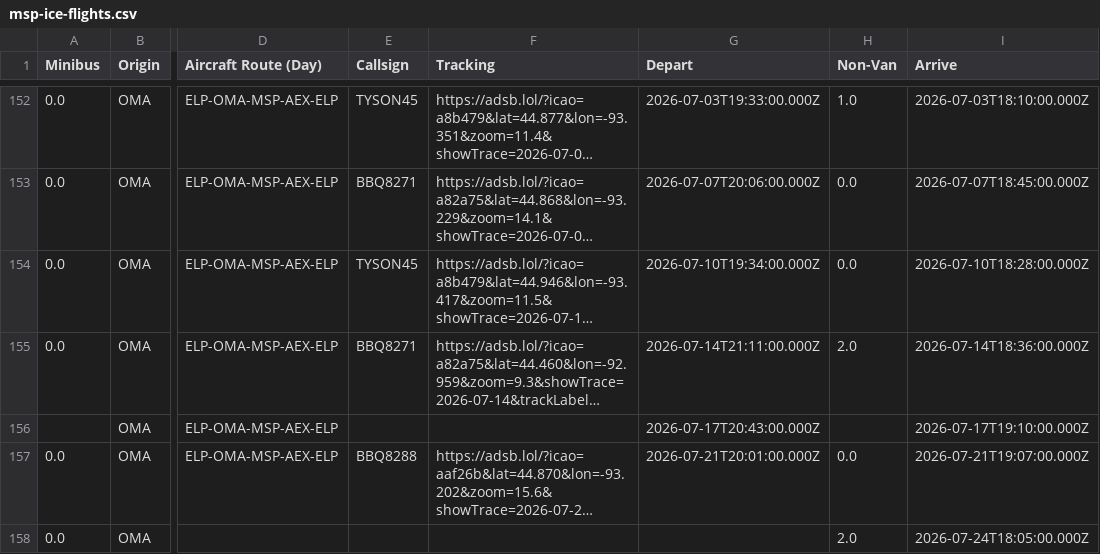
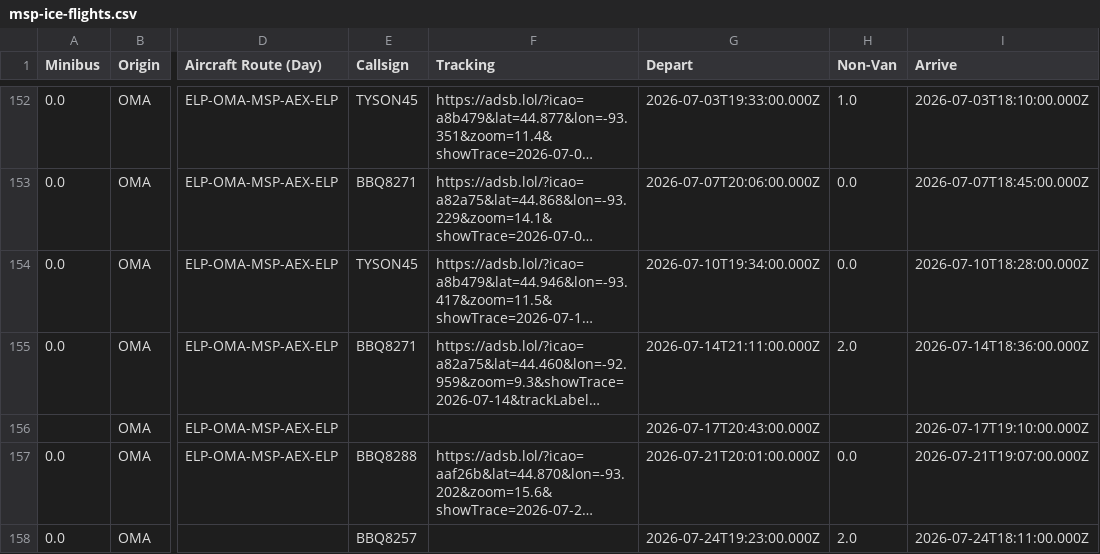
Before and after one commit to mbaynton/msp-ice-flights-shiny, a CSV file: msp-ice-flights.csv, drawn as a sheet; only a part is shown, gaps mark what is left out; long unchanged cells end in …; the diff names each change by its address in the sheet, - before the commit and + after, or states it on an @@ line.

```diff
--- a/msp-ice-flights.csv
+++ b/msp-ice-flights.csv
-E158 (Callsign): (empty)
+E158 (Callsign): BBQ8257
-G158 (Depart): (empty)
+G158 (Depart): 2026-07-24T19:23:00.000Z
-I158 (Arrive): 2026-07-24T18:05:00.000Z
+I158 (Arrive): 2026-07-24T18:11:00.000Z
```
